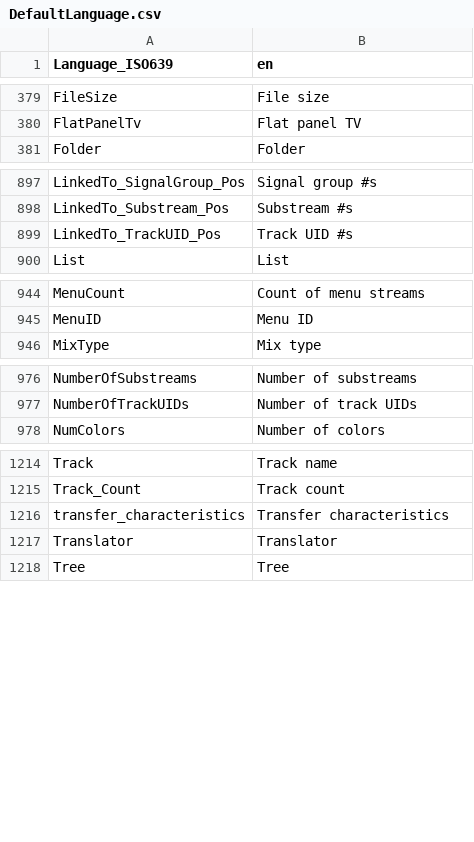
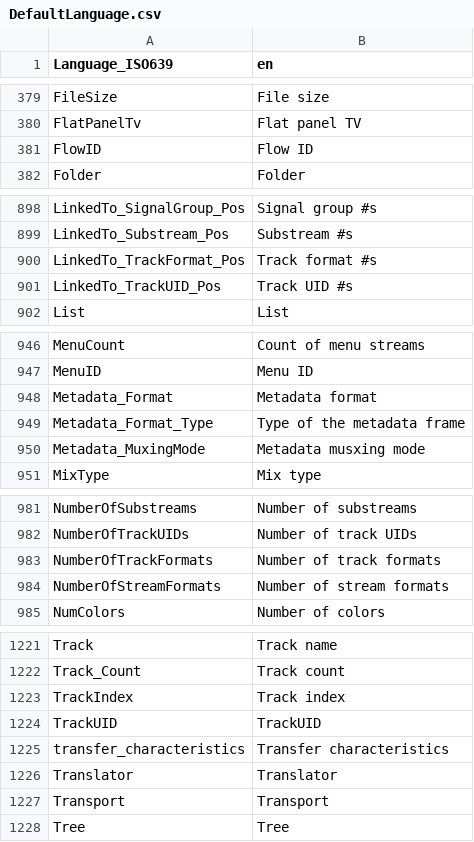
Before and after one commit to MediaArea/MediaInfoLib, a CSV file: Source/Resource/Text/Language/DefaultLanguage.csv, drawn as a sheet; only a part is shown, gaps mark what is left out; the diff covers the shown part only.

Commit message:
+ ADM: display channel index of trackUIDs

```diff
--- a/Source/Resource/Text/Language/DefaultLanguage.csv
+++ b/Source/Resource/Text/Language/DefaultLanguage.csv
@@ -380,2 +380,3 @@ FileSize;File size
 FlatPanelTv;Flat panel TV
+FlowID;Flow ID
 Folder;Folder
@@ -898,2 +899,3 @@ LinkedTo_SignalGroup_Pos;Signal group #s
 LinkedTo_Substream_Pos;Substream #s
+LinkedTo_TrackFormat_Pos;Track format #s
 LinkedTo_TrackUID_Pos;Track UID #s
@@ -945,2 +947,5 @@ MenuCount;Count of menu streams
 MenuID;Menu ID
+Metadata_Format;Metadata format
+Metadata_Format_Type;Type of the metadata frame
+Metadata_MuxingMode;Metadata musxing mode
 MixType;Mix type
@@ -977,2 +982,4 @@ NumberOfSubstreams;Number of substreams
 NumberOfTrackUIDs;Number of track UIDs
+NumberOfTrackFormats;Number of track formats
+NumberOfStreamFormats;Number of stream formats
 NumColors;Number of colors
@@ -1215,4 +1222,7 @@ Track;Track name
 Track_Count;Track count
+TrackIndex;Track index
+TrackUID;TrackUID
 transfer_characteristics;Transfer characteristics
 Translator;Translator
+Transport;Transport
 Tree;Tree
```
Also changed, not shown: 1 edited cell elsewhere in this file, 8 other files.
